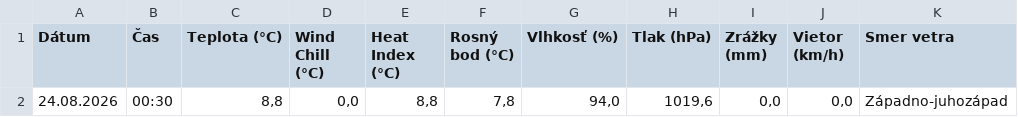
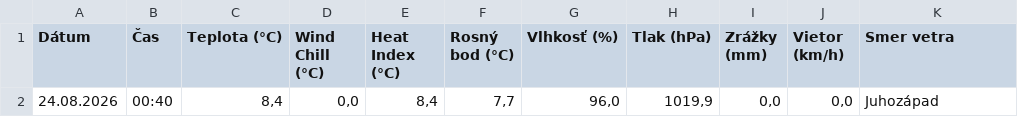
Before and after one commit to dafecko/Puste_Pole_Meteo, a CSV file: meteo_aktualne.csv, drawn as a sheet; only a part is shown; the diff names each change by its address in the sheet, - before the commit and + after, or states it on an @@ line.

```diff
--- a/meteo_aktualne.csv
+++ b/meteo_aktualne.csv
-B2 (Čas): 00:30
+B2 (Čas): 00:40
-C2 (Teplota (°C)): 8,8
+C2 (Teplota (°C)): 8,4
-E2 (Heat Index (°C)): 8,8
+E2 (Heat Index (°C)): 8,4
-F2 (Rosný bod (°C)): 7,8
+F2 (Rosný bod (°C)): 7,7
-G2 (Vlhkosť (%)): 94,0
+G2 (Vlhkosť (%)): 96,0
-H2 (Tlak (hPa)): 1019,6
+H2 (Tlak (hPa)): 1019,9
-K2 (Smer vetra): Západno-juhozápad
+K2 (Smer vetra): Juhozápad
```
